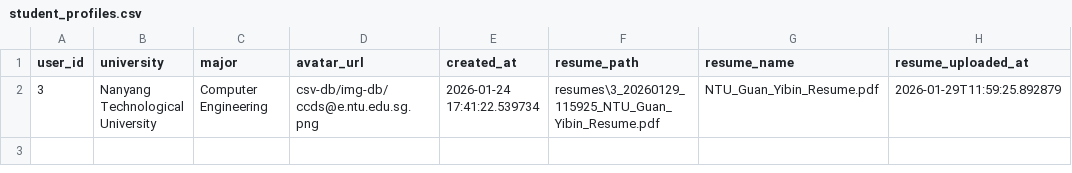
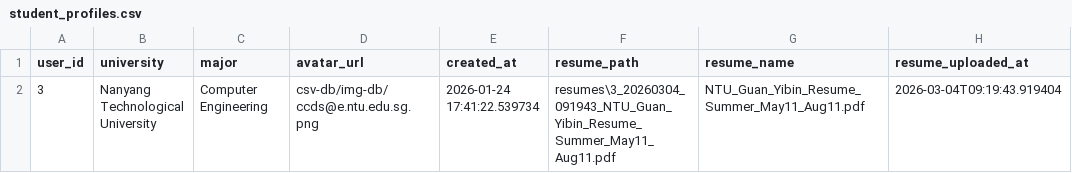
Before and after one commit to Zerius7733/TechFest-2026, a CSV file: csv-db/student_profiles.csv, drawn as a sheet.

```diff
--- a/csv-db/student_profiles.csv
+++ b/csv-db/student_profiles.csv
@@ -1,2 +1,2 @@
 user_id,university,major,avatar_url,created_at,resume_path,resume_name,resume_uploaded_at
-3,Nanyang Technological University,Computer Engineering,csv-db/img-db/ccds@e.ntu.edu.sg.png,2026-01-24 17:41:22.539734,resumes\3_20260129_115925_NTU_Guan_Yibin_Resume.pdf,NTU_Guan_Yibin_Resume.pdf,2026-01-29T11:59:25.892879
+3,Nanyang Technological University,Computer Engineering,csv-db/img-db/ccds@e.ntu.edu.sg.png,2026-01-24 17:41:22.539734,resumes\3_20260304_091943_NTU_Guan_Yibin_Resume_Summer_May11_Aug11.pdf,NTU_Guan_Yibin_Resume_Summer_May11_Aug11.pdf,2026-03-04T09:19:43.919404
```
Also changed, not shown: csv-db/applications.csv, csv-db/roadmaps.csv, 40 other files.
